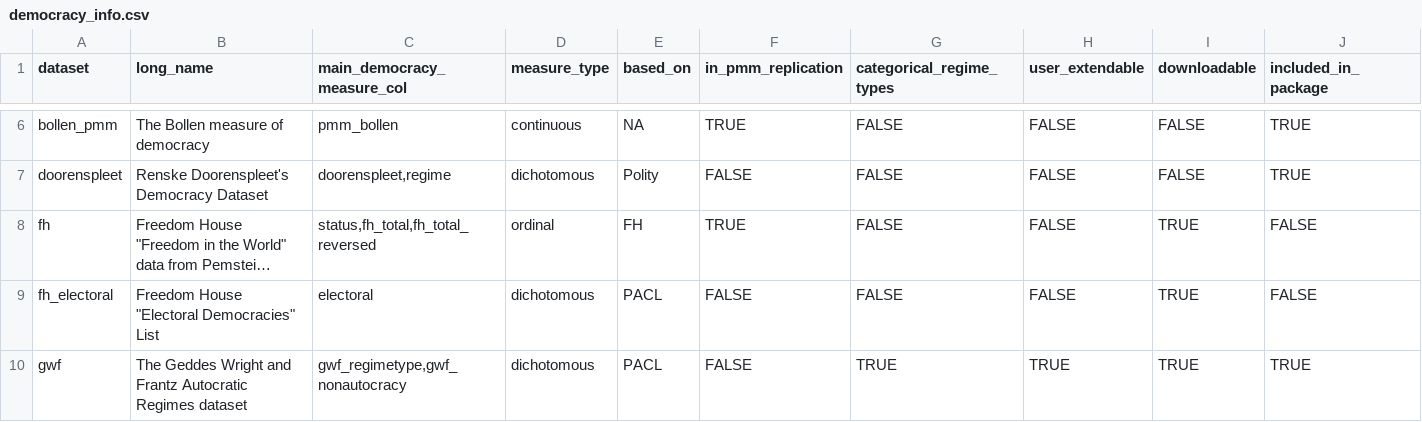
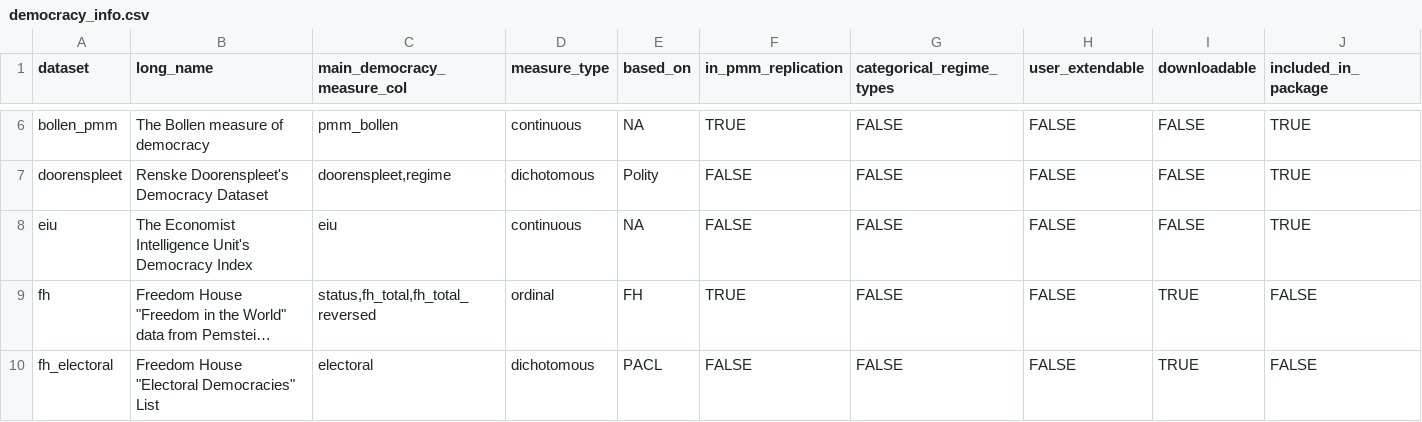
Before and after one commit to xmarquez/democracyData, a CSV file: data-raw/democracy_info.csv, drawn as a sheet; only a part is shown, gaps mark what is left out; the shorter side is filled out with more unchanged rows; long unchanged cells end in …; rows hold the shown columns only; the diff names each change by its address in the sheet, - before the commit and + after, or states it on an @@ line.

Commit message:
Added EIU data to the datasets available in the package. It's still not available via the generate_all_democracy_scores function.

```diff
--- a/data-raw/democracy_info.csv
+++ b/data-raw/democracy_info.csv
+row 8: eiu | The Economist Intelligence Unit's Democracy Index | eiu | continuous | NA | FALSE | FALSE | FALSE | FALSE | TRUE
```
Also changed, not shown: 40 other files.
